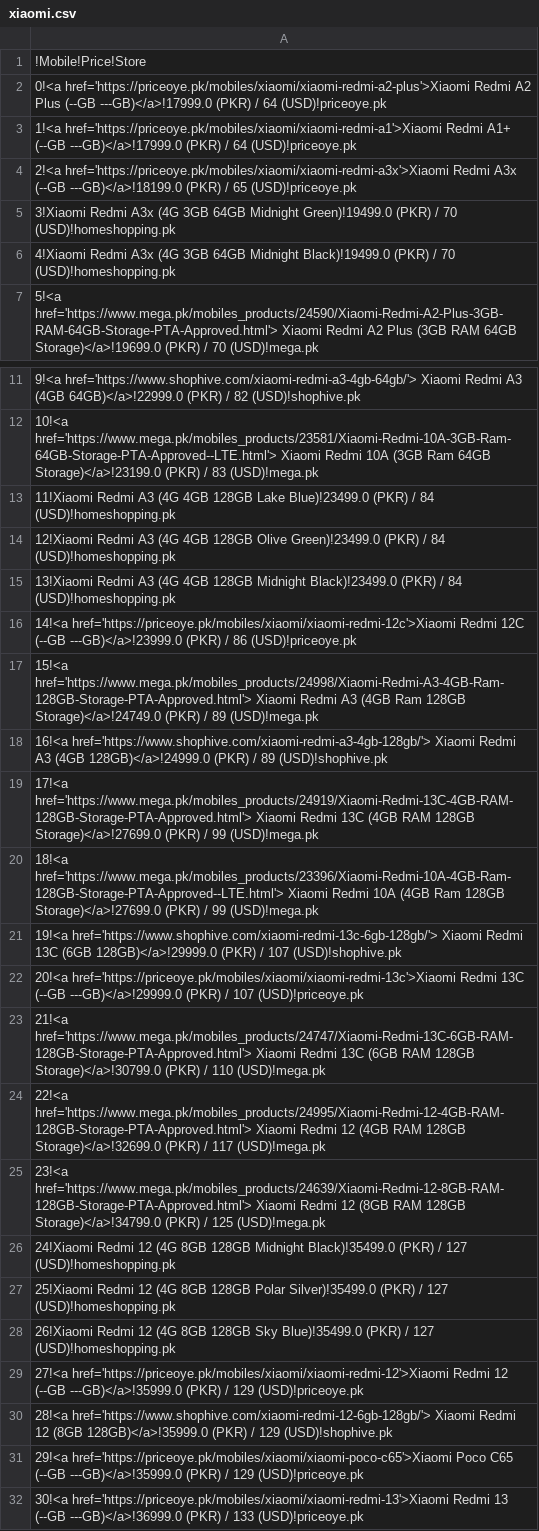
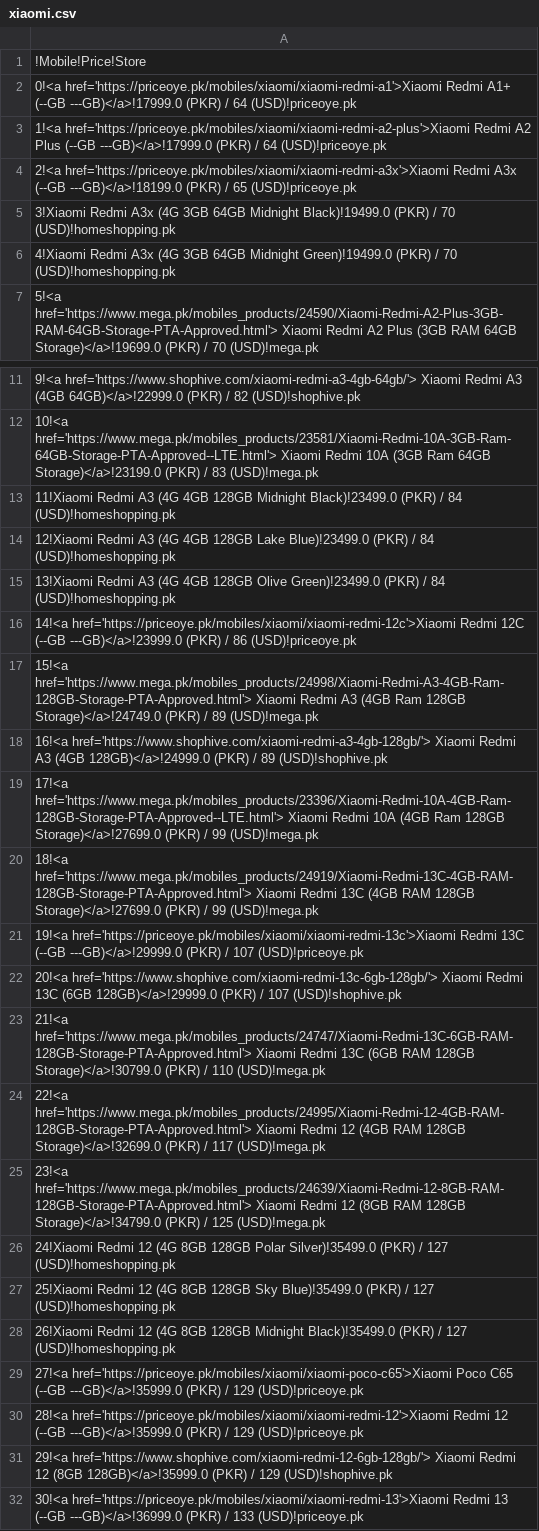
Before and after one commit to maliksuhail/mobileprices, a CSV file: assets/xiaomi/xiaomi.csv, drawn as a sheet; only a part is shown, gaps mark what is left out; the diff covers the shown part only.

```diff
--- a/assets/xiaomi/xiaomi.csv
+++ b/assets/xiaomi/xiaomi.csv
@@ -1,7 +1,7 @@
 !Mobile!Price!Store
-0!<a href='https://priceoye.pk/mobiles/xiaomi/xiaomi-redmi-a2-plus'>Xiaomi Redmi A2 Plus (--GB ---GB)</a>!17999.0 (PKR) / 64 (USD)!priceoye.pk
-1!<a href='https://priceoye.pk/mobiles/xiaomi/xiaomi-redmi-a1'>Xiaomi Redmi A1+ (--GB ---GB)</a>!17999.0 (PKR) / 64 (USD)!priceoye.pk
+0!<a href='https://priceoye.pk/mobiles/xiaomi/xiaomi-redmi-a1'>Xiaomi Redmi A1+ (--GB ---GB)</a>!17999.0 (PKR) / 64 (USD)!priceoye.pk
+1!<a href='https://priceoye.pk/mobiles/xiaomi/xiaomi-redmi-a2-plus'>Xiaomi Redmi A2 Plus (--GB ---GB)</a>!17999.0 (PKR) / 64 (USD)!priceoye.pk
 2!<a href='https://priceoye.pk/mobiles/xiaomi/xiaomi-redmi-a3x'>Xiaomi Redmi A3x (--GB ---GB)</a>!18199.0 (PKR) / 65 (USD)!priceoye.pk
-3!Xiaomi Redmi A3x (4G 3GB 64GB Midnight Green)!19499.0 (PKR) / 70 (USD)!homeshopping.pk
-4!Xiaomi Redmi A3x (4G 3GB 64GB Midnight Black)!19499.0 (PKR) / 70 (USD)!homeshopping.pk
+3!Xiaomi Redmi A3x (4G 3GB 64GB Midnight Black)!19499.0 (PKR) / 70 (USD)!homeshopping.pk
+4!Xiaomi Redmi A3x (4G 3GB 64GB Midnight Green)!19499.0 (PKR) / 70 (USD)!homeshopping.pk
 5!<a href='https://www.mega.pk/mobiles_products/24590/Xiaomi-Redmi-A2-Plus-3GB-RAM-64GB-Storage-PTA-Approved.html'> Xiaomi Redmi A2 Plus  (3GB RAM 64GB Storage)</a>!19699.0 (PKR) / 70 (USD)!mega.pk
@@ -12,5 +12,5 @@
 10!<a href='https://www.mega.pk/mobiles_products/23581/Xiaomi-Redmi-10A-3GB-Ram-64GB-Storage-PTA-Approved--LTE.html'> Xiaomi Redmi 10A  (3GB Ram 64GB Storage)</a>!23199.0 (PKR) / 83 (USD)!mega.pk
-11!Xiaomi Redmi A3 (4G 4GB 128GB Lake Blue)!23499.0 (PKR) / 84 (USD)!homeshopping.pk
-12!Xiaomi Redmi A3 (4G 4GB 128GB Olive Green)!23499.0 (PKR) / 84 (USD)!homeshopping.pk
-13!Xiaomi Redmi A3 (4G 4GB 128GB Midnight Black)!23499.0 (PKR) / 84 (USD)!homeshopping.pk
+11!Xiaomi Redmi A3 (4G 4GB 128GB Midnight Black)!23499.0 (PKR) / 84 (USD)!homeshopping.pk
+12!Xiaomi Redmi A3 (4G 4GB 128GB Lake Blue)!23499.0 (PKR) / 84 (USD)!homeshopping.pk
+13!Xiaomi Redmi A3 (4G 4GB 128GB Olive Green)!23499.0 (PKR) / 84 (USD)!homeshopping.pk
 14!<a href='https://priceoye.pk/mobiles/xiaomi/xiaomi-redmi-12c'>Xiaomi Redmi 12C (--GB ---GB)</a>!23999.0 (PKR) / 86 (USD)!priceoye.pk
@@ -18,6 +18,6 @@
 16!<a href='https://www.shophive.com/xiaomi-redmi-a3-4gb-128gb/'> Xiaomi Redmi A3  (4GB 128GB)</a>!24999.0 (PKR) / 89 (USD)!shophive.pk
-17!<a href='https://www.mega.pk/mobiles_products/24919/Xiaomi-Redmi-13C-4GB-RAM-128GB-Storage-PTA-Approved.html'> Xiaomi Redmi 13C  (4GB RAM 128GB Storage)</a>!27699.0 (PKR) / 99 (USD)!mega.pk
-18!<a href='https://www.mega.pk/mobiles_products/23396/Xiaomi-Redmi-10A-4GB-Ram-128GB-Storage-PTA-Approved--LTE.html'> Xiaomi Redmi 10A  (4GB Ram 128GB Storage)</a>!27699.0 (PKR) / 99 (USD)!mega.pk
-19!<a href='https://www.shophive.com/xiaomi-redmi-13c-6gb-128gb/'> Xiaomi Redmi 13C  (6GB 128GB)</a>!29999.0 (PKR) / 107 (USD)!shophive.pk
-20!<a href='https://priceoye.pk/mobiles/xiaomi/xiaomi-redmi-13c'>Xiaomi Redmi 13C (--GB ---GB)</a>!29999.0 (PKR) / 107 (USD)!priceoye.pk
+17!<a href='https://www.mega.pk/mobiles_products/23396/Xiaomi-Redmi-10A-4GB-Ram-128GB-Storage-PTA-Approved--LTE.html'> Xiaomi Redmi 10A  (4GB Ram 128GB Storage)</a>!27699.0 (PKR) / 99 (USD)!mega.pk
+18!<a href='https://www.mega.pk/mobiles_products/24919/Xiaomi-Redmi-13C-4GB-RAM-128GB-Storage-PTA-Approved.html'> Xiaomi Redmi 13C  (4GB RAM 128GB Storage)</a>!27699.0 (PKR) / 99 (USD)!mega.pk
+19!<a href='https://priceoye.pk/mobiles/xiaomi/xiaomi-redmi-13c'>Xiaomi Redmi 13C (--GB ---GB)</a>!29999.0 (PKR) / 107 (USD)!priceoye.pk
+20!<a href='https://www.shophive.com/xiaomi-redmi-13c-6gb-128gb/'> Xiaomi Redmi 13C  (6GB 128GB)</a>!29999.0 (PKR) / 107 (USD)!shophive.pk
 21!<a href='https://www.mega.pk/mobiles_products/24747/Xiaomi-Redmi-13C-6GB-RAM-128GB-Storage-PTA-Approved.html'> Xiaomi Redmi 13C  (6GB RAM 128GB Storage)</a>!30799.0 (PKR) / 110 (USD)!mega.pk
@@ -25,8 +25,8 @@
 23!<a href='https://www.mega.pk/mobiles_products/24639/Xiaomi-Redmi-12-8GB-RAM-128GB-Storage-PTA-Approved.html'> Xiaomi Redmi 12  (8GB RAM 128GB Storage)</a>!34799.0 (PKR) / 125 (USD)!mega.pk
-24!Xiaomi Redmi 12 (4G 8GB 128GB Midnight Black)!35499.0 (PKR) / 127 (USD)!homeshopping.pk
-25!Xiaomi Redmi 12 (4G 8GB 128GB Polar Silver)!35499.0 (PKR) / 127 (USD)!homeshopping.pk
-26!Xiaomi Redmi 12 (4G 8GB 128GB Sky Blue)!35499.0 (PKR) / 127 (USD)!homeshopping.pk
-27!<a href='https://priceoye.pk/mobiles/xiaomi/xiaomi-redmi-12'>Xiaomi Redmi 12 (--GB ---GB)</a>!35999.0 (PKR) / 129 (USD)!priceoye.pk
-28!<a href='https://www.shophive.com/xiaomi-redmi-12-6gb-128gb/'> Xiaomi Redmi 12  (8GB 128GB)</a>!35999.0 (PKR) / 129 (USD)!shophive.pk
-29!<a href='https://priceoye.pk/mobiles/xiaomi/xiaomi-poco-c65'>Xiaomi Poco C65 (--GB ---GB)</a>!35999.0 (PKR) / 129 (USD)!priceoye.pk
+24!Xiaomi Redmi 12 (4G 8GB 128GB Polar Silver)!35499.0 (PKR) / 127 (USD)!homeshopping.pk
+25!Xiaomi Redmi 12 (4G 8GB 128GB Sky Blue)!35499.0 (PKR) / 127 (USD)!homeshopping.pk
+26!Xiaomi Redmi 12 (4G 8GB 128GB Midnight Black)!35499.0 (PKR) / 127 (USD)!homeshopping.pk
+27!<a href='https://priceoye.pk/mobiles/xiaomi/xiaomi-poco-c65'>Xiaomi Poco C65 (--GB ---GB)</a>!35999.0 (PKR) / 129 (USD)!priceoye.pk
+28!<a href='https://priceoye.pk/mobiles/xiaomi/xiaomi-redmi-12'>Xiaomi Redmi 12 (--GB ---GB)</a>!35999.0 (PKR) / 129 (USD)!priceoye.pk
+29!<a href='https://www.shophive.com/xiaomi-redmi-12-6gb-128gb/'> Xiaomi Redmi 12  (8GB 128GB)</a>!35999.0 (PKR) / 129 (USD)!shophive.pk
 30!<a href='https://priceoye.pk/mobiles/xiaomi/xiaomi-redmi-13'>Xiaomi Redmi 13 (--GB ---GB)</a>!36999.0 (PKR) / 133 (USD)!priceoye.pk
```
Also changed, not shown: 2 edited cells elsewhere in this file, 23 other files.
